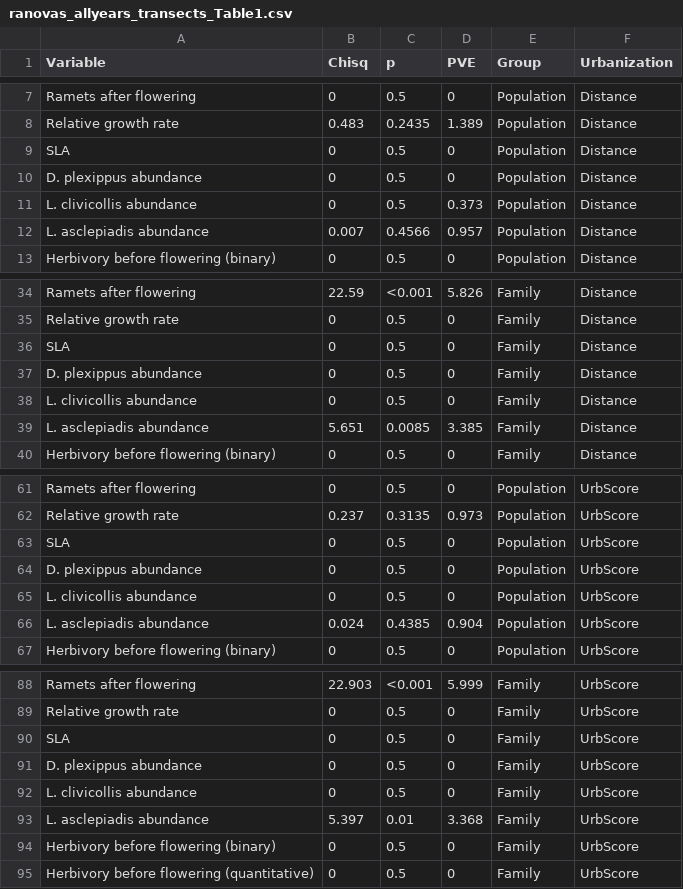
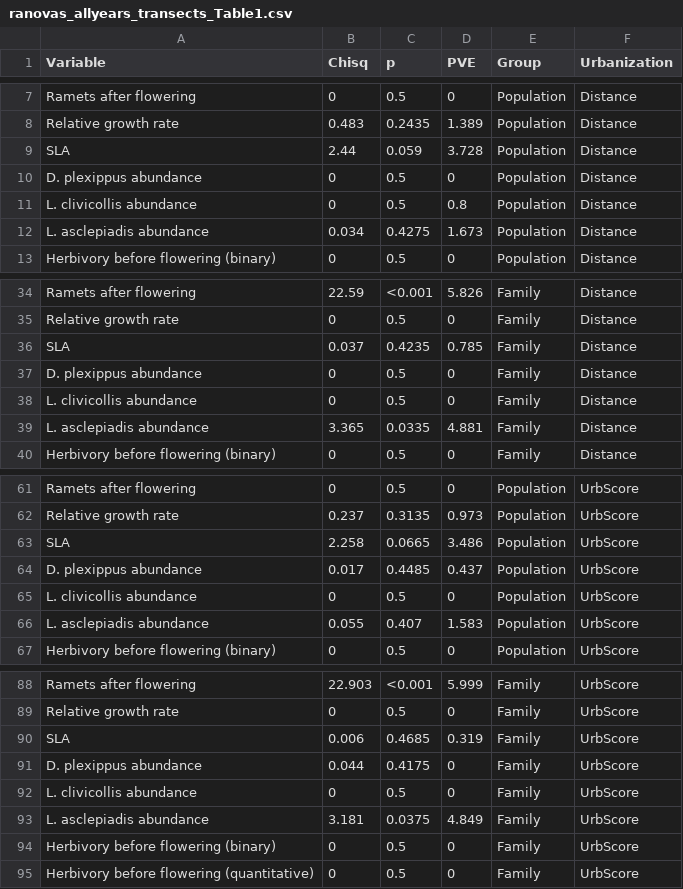
Before and after one commit to sbreitbart/urban_genetic_divergence, a CSV file: Figures_Tables/ranova_PVE/ranovas_allyears_transects_Table1.csv, drawn as a sheet; only a part is shown, gaps mark what is left out.

Commit message:
updating SLA and herbivore figs/tables/analyses

```diff
--- a/Figures_Tables/ranova_PVE/ranovas_allyears_transects_Table1.csv
+++ b/Figures_Tables/ranova_PVE/ranovas_allyears_transects_Table1.csv
@@ -8,6 +8,6 @@ Ramets after flowering,0,0.5,0,Population,Distance
 Relative growth rate,0.483,0.2435,1.389,Population,Distance
-SLA,0,0.5,0,Population,Distance
+SLA,2.44,0.059,3.728,Population,Distance
 D. plexippus abundance,0,0.5,0,Population,Distance
-L. clivicollis abundance,0,0.5,0.373,Population,Distance
-L. asclepiadis abundance,0.007,0.4566,0.957,Population,Distance
+L. clivicollis abundance,0,0.5,0.8,Population,Distance
+L. asclepiadis abundance,0.034,0.4275,1.673,Population,Distance
 Herbivory before flowering (binary),0,0.5,0,Population,Distance
@@ -35,6 +35,6 @@ Ramets after flowering,22.59,<0.001,5.826,Family,Distance
 Relative growth rate,0,0.5,0,Family,Distance
-SLA,0,0.5,0,Family,Distance
+SLA,0.037,0.4235,0.785,Family,Distance
 D. plexippus abundance,0,0.5,0,Family,Distance
 L. clivicollis abundance,0,0.5,0,Family,Distance
-L. asclepiadis abundance,5.651,0.0085,3.385,Family,Distance
+L. asclepiadis abundance,3.365,0.0335,4.881,Family,Distance
 Herbivory before flowering (binary),0,0.5,0,Family,Distance
@@ -62,6 +62,6 @@ Ramets after flowering,0,0.5,0,Population,UrbScore
 Relative growth rate,0.237,0.3135,0.973,Population,UrbScore
-SLA,0,0.5,0,Population,UrbScore
-D. plexippus abundance,0,0.5,0,Population,UrbScore
+SLA,2.258,0.0665,3.486,Population,UrbScore
+D. plexippus abundance,0.017,0.4485,0.437,Population,UrbScore
 L. clivicollis abundance,0,0.5,0,Population,UrbScore
-L. asclepiadis abundance,0.024,0.4385,0.904,Population,UrbScore
+L. asclepiadis abundance,0.055,0.407,1.583,Population,UrbScore
 Herbivory before flowering (binary),0,0.5,0,Population,UrbScore
@@ -89,6 +89,6 @@ Ramets after flowering,22.903,<0.001,5.999,Family,UrbScore
 Relative growth rate,0,0.5,0,Family,UrbScore
-SLA,0,0.5,0,Family,UrbScore
-D. plexippus abundance,0,0.5,0,Family,UrbScore
+SLA,0.006,0.4685,0.319,Family,UrbScore
+D. plexippus abundance,0.044,0.4175,0,Family,UrbScore
 L. clivicollis abundance,0,0.5,0,Family,UrbScore
-L. asclepiadis abundance,5.397,0.01,3.368,Family,UrbScore
+L. asclepiadis abundance,3.181,0.0375,4.849,Family,UrbScore
 Herbivory before flowering (binary),0,0.5,0,Family,UrbScore
```
Also changed, not shown: Figures_Tables/ranova_PVE/ranovas_allyears_Table1.csv, Figures_Tables/ranova_PVE/ranovas_allyears_Table2.csv, 27 other files.
